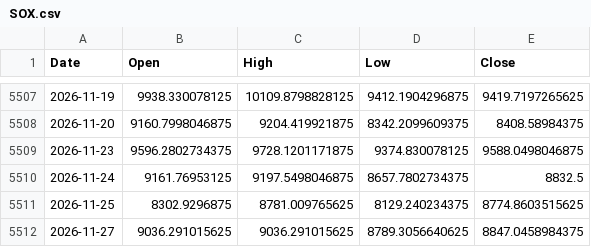
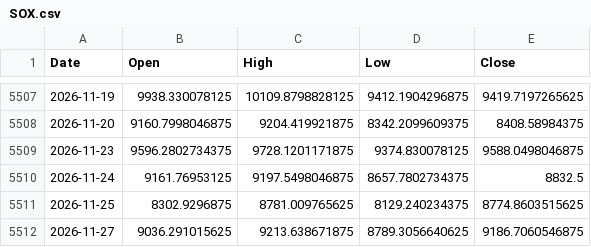
Before and after one commit to island-tactician47/vol-forecast, a CSV file: data/SOX.csv, drawn as a sheet; only a part is shown, gaps mark what is left out.

```diff
--- a/data/SOX.csv
+++ b/data/SOX.csv
@@ -5511,2 +5511,2 @@ Date,Open,High,Low,Close
 2026-11-25,8302.9296875,8781.009765625,8129.240234375,8774.8603515625
-2026-11-27,9036.291015625,9036.291015625,8789.3056640625,8847.0458984375
+2026-11-27,9036.291015625,9213.638671875,8789.3056640625,9186.7060546875
```
Also changed, not shown: data/NDX.csv, data/SP500.csv, 9 other files.
